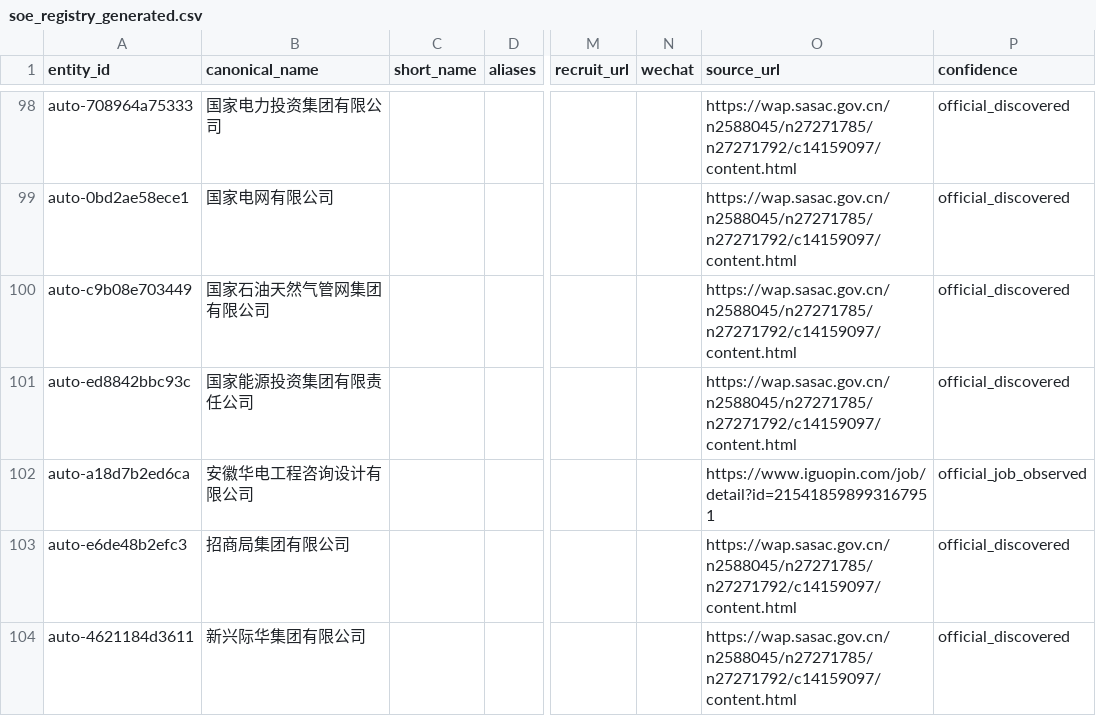
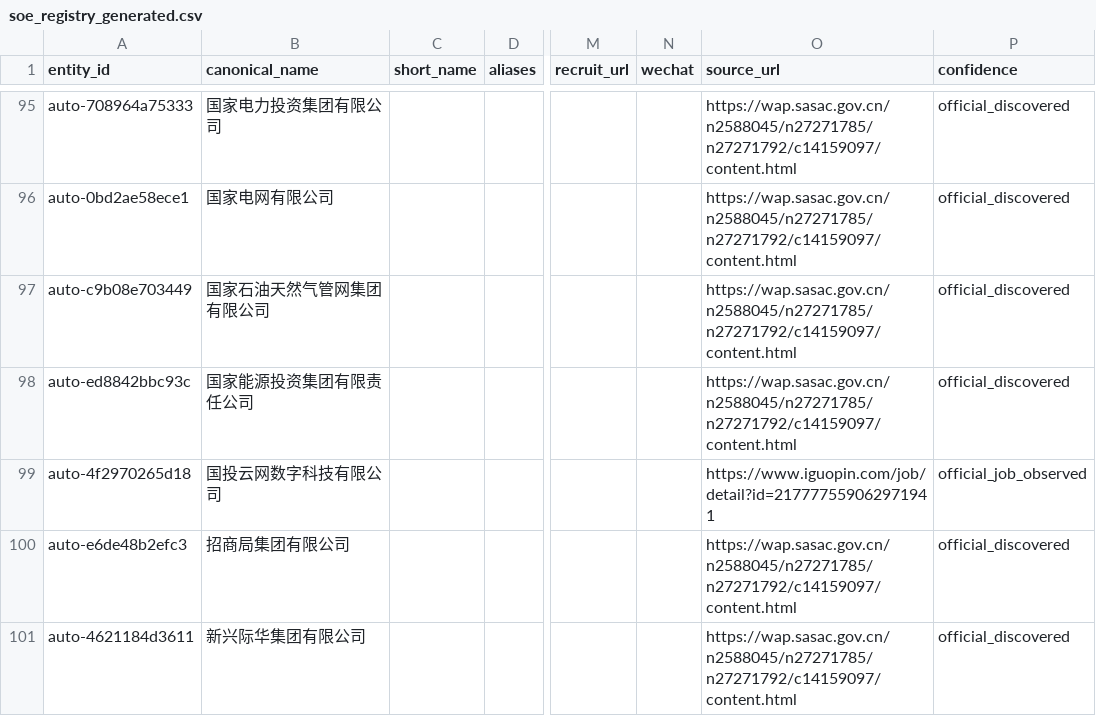
Before and after one commit to wanlingren/job-radar, a CSV file: config/soe_registry_generated.csv, drawn as a sheet; only a part is shown, gaps mark what is left out; addresses are those after the commit; the diff covers the shown part only; the diff names each change by its address in the sheet, - before the commit and + after, or states it on an @@ line.

Commit message:
chore(data): V2.3 SOE and WeChat job sync

```diff
--- a/config/soe_registry_generated.csv
+++ b/config/soe_registry_generated.csv
-A99 (entity_id): auto-a18d7b2ed6ca
+A99 (entity_id): auto-4f2970265d18
-B99 (canonical_name): 安徽华电工程咨询设计有限公司
+B99 (canonical_name): 国投云网数字科技有限公司
-O99 (source_url): https://www.iguopin.com/job/detail?id=215418598993167951
+O99 (source_url): https://www.iguopin.com/job/detail?id=217777559062971941
```
Also changed, not shown: 2 added rows and 8 removed rows elsewhere in this file, 11 other files.
